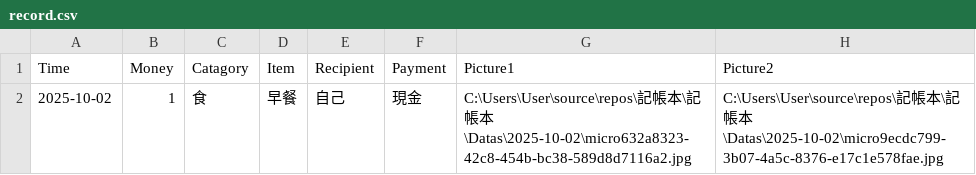
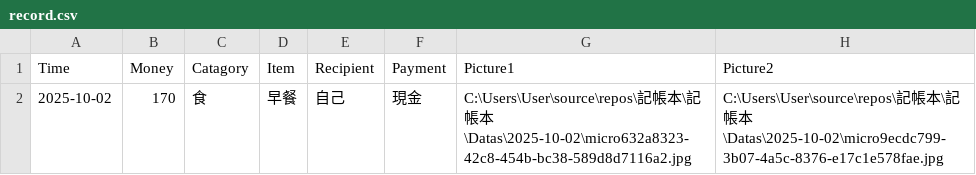
Before and after one commit to boldthua/Accounting, a CSV file: 記帳本/Datas/2025-10-02/record.csv, drawn as a sheet.

Commit message:
完成PieChart & StackColumn

```diff
--- a/記帳本/Datas/2025-10-02/record.csv
+++ b/記帳本/Datas/2025-10-02/record.csv
@@ -1,2 +1,2 @@
 Time,Money,Catagory,Item,Recipient,Payment,Picture1,Picture2
-2025-10-02,1,食,早餐,自己,現金,C:\Users\User\source\repos\記帳本\記帳本\Datas\2025-10-02\micro632a8323-42c8-454b-bc38-589d8d7116a2.jpg,C:\Users\User\source\repos\記帳本\記帳本\Datas\2025-10-02\micro9ecdc799-3b07-4a5c-8376-e17c1e578fae.jpg
+2025-10-02,170,食,早餐,自己,現金,C:\Users\User\source\repos\記帳本\記帳本\Datas\2025-10-02\micro632a8323-42c8-454b-bc38-589d8d7116a2.jpg,C:\Users\User\source\repos\記帳本\記帳本\Datas\2025-10-02\micro9ecdc799-3b07-4a5c-8376-e17c1e578fae.jpg
```
Also changed, not shown: 8 other files.
